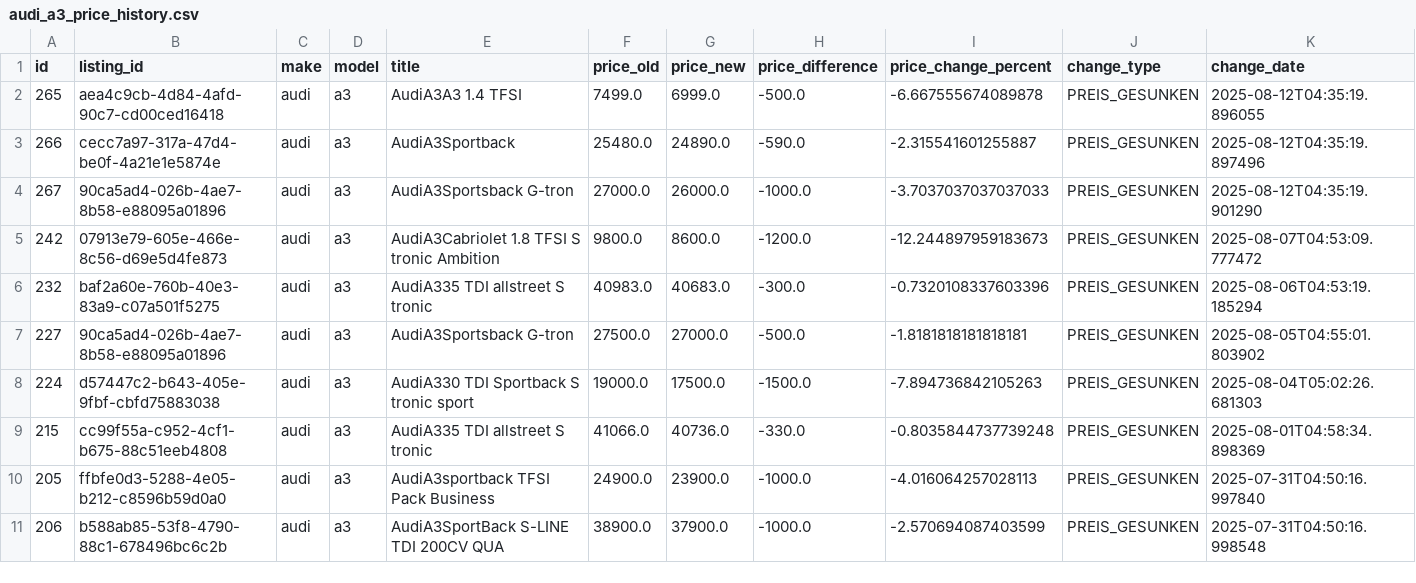
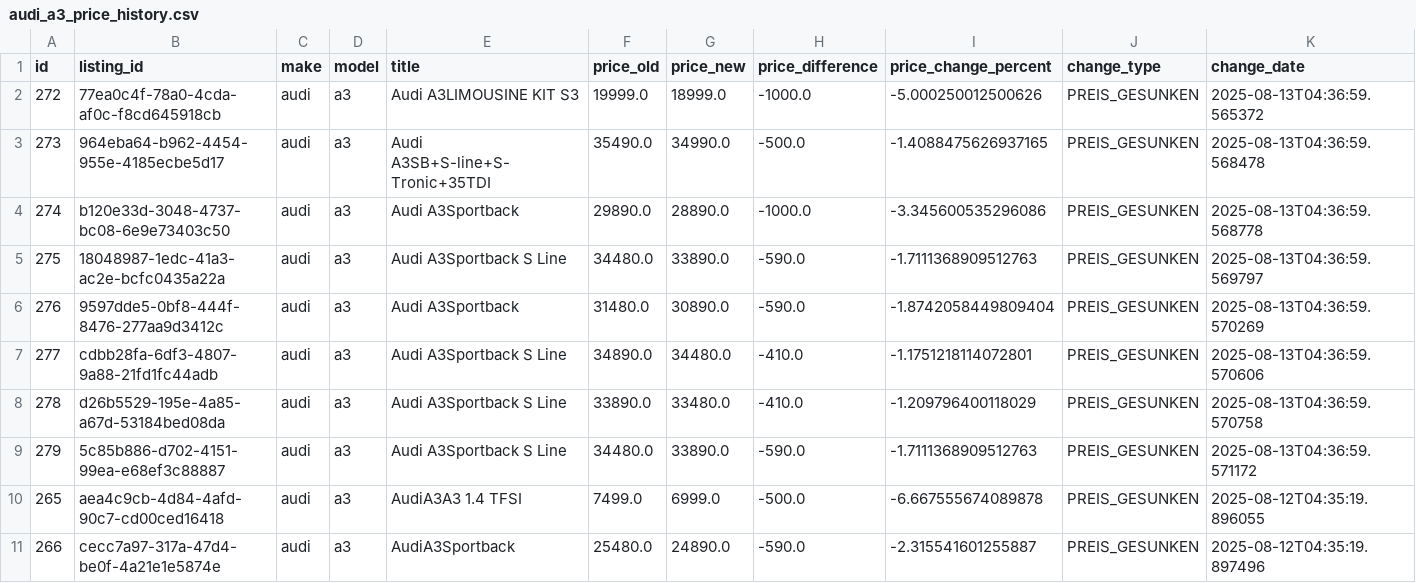
Before and after one commit to masterries/AutoAnalyse, a CSV file: scrapper/data/audi_a3_price_history.csv, drawn as a sheet; only a part is shown; the shorter side is filled out with more unchanged rows; rows hold the shown columns only; the diff names each change by its address in the sheet, - before the commit and + after, or states it on an @@ line.

```diff
--- a/scrapper/data/audi_a3_price_history.csv
+++ b/scrapper/data/audi_a3_price_history.csv
+row 2: 272 | 77ea0c4f-78a0-4cda-af0c-f8cd645918cb | audi | a3 | Audi A3LIMOUSINE KIT S3 | 19999.0 | 18999.0 | -1000.0 | -5.000250012500626 | PREIS_GESUNKEN | 2025-08-13T04:36:59.565372
+row 3: 273 | 964eba64-b962-4454-955e-4185ecbe5d17 | audi | a3 | Audi A3SB+S-line+S-Tronic+35TDI | 35490.0 | 34990.0 | -500.0 | -1.4088475626937165 | PREIS_GESUNKEN | 2025-08-13T04:36:59.568478
+row 4: 274 | b120e33d-3048-4737-bc08-6e9e73403c50 | audi | a3 | Audi A3Sportback | 29890.0 | 28890.0 | -1000.0 | -3.345600535296086 | PREIS_GESUNKEN | 2025-08-13T04:36:59.568778
+row 5: 275 | 18048987-1edc-41a3-ac2e-bcfc0435a22a | audi | a3 | Audi A3Sportback S Line | 34480.0 | 33890.0 | -590.0 | -1.7111368909512763 | PREIS_GESUNKEN | 2025-08-13T04:36:59.569797
+row 6: 276 | 9597dde5-0bf8-444f-8476-277aa9d3412c | audi | a3 | Audi A3Sportback | 31480.0 | 30890.0 | -590.0 | -1.8742058449809404 | PREIS_GESUNKEN | 2025-08-13T04:36:59.570269
+row 7: 277 | cdbb28fa-6df3-4807-9a88-21fd1fc44adb | audi | a3 | Audi A3Sportback S Line | 34890.0 | 34480.0 | -410.0 | -1.1751218114072801 | PREIS_GESUNKEN | 2025-08-13T04:36:59.570606
+row 8: 278 | d26b5529-195e-4a85-a67d-53184bed08da | audi | a3 | Audi A3Sportback S Line | 33890.0 | 33480.0 | -410.0 | -1.209796400118029 | PREIS_GESUNKEN | 2025-08-13T04:36:59.570758
+row 9: 279 | 5c85b886-d702-4151-99ea-e68ef3c88887 | audi | a3 | Audi A3Sportback S Line | 34480.0 | 33890.0 | -590.0 | -1.7111368909512763 | PREIS_GESUNKEN | 2025-08-13T04:36:59.571172
```
Also changed, not shown: scrapper/data/audi_a1_price_history.csv, scrapper/data/audi_a3_listings.csv, 49 other files.
